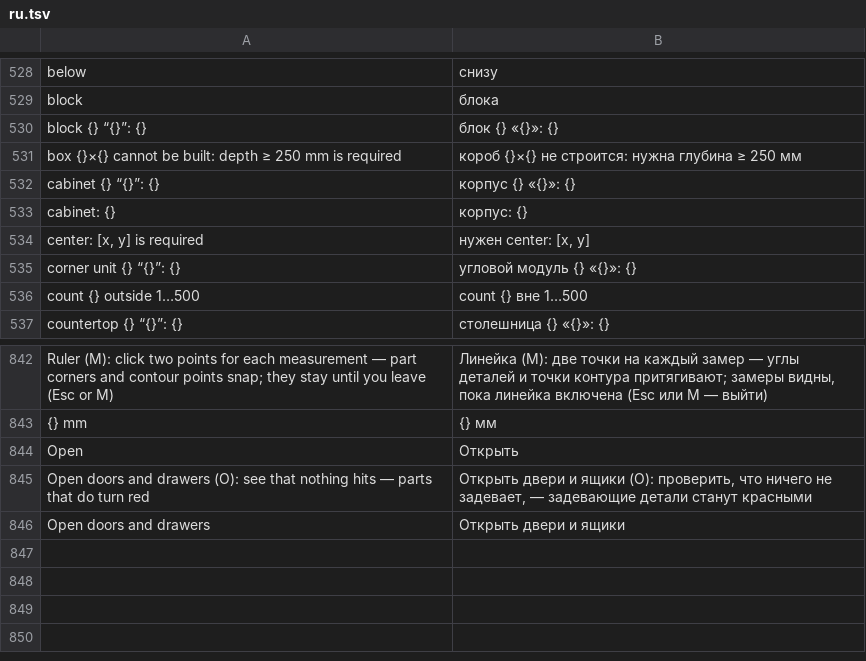
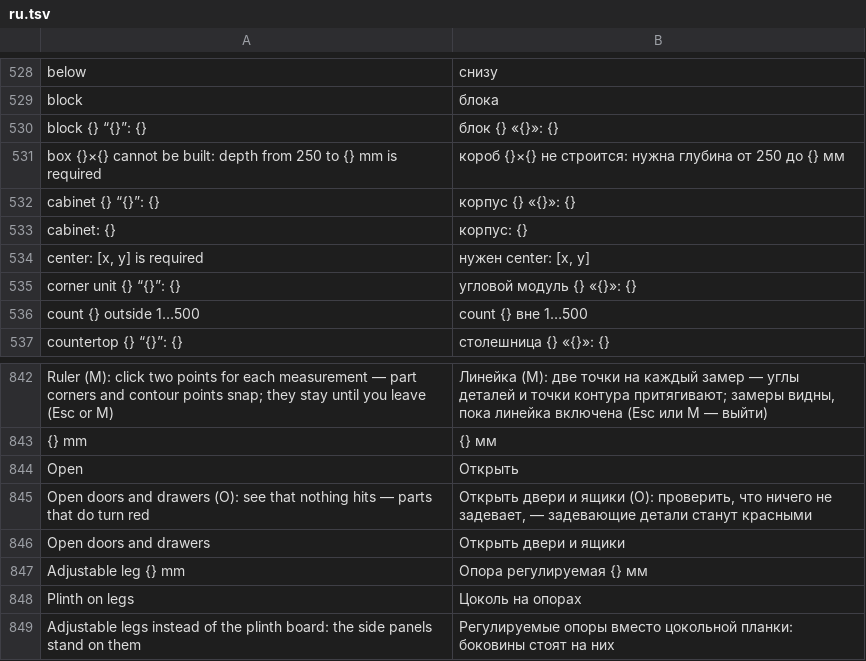
Before and after one commit to shoman4eg/dowelcraft, a TSV file: crates/dowel/lang/ru.tsv, drawn as a sheet; only a part is shown, gaps mark what is left out.

Commit message:
feat: plinth on adjustable legs (4, or 6 on wide cabinets) instead of the plinth board; fix: drawers into an opening clear the cabinet bottom and stop at a back panel in grooves

```diff
--- a/crates/dowel/lang/ru.tsv
+++ b/crates/dowel/lang/ru.tsv
@@ -530,3 +530,3 @@ block	блока
 block {} “{}”: {}	блок {} «{}»: {}
-box {}×{} cannot be built: depth ≥ 250 mm is required	короб {}×{} не строится: нужна глубина ≥ 250 мм
+box {}×{} cannot be built: depth from 250 to {} mm is required	короб {}×{} не строится: нужна глубина от 250 до {} мм
 cabinet {} “{}”: {}	корпус {} «{}»: {}
@@ -846 +846,4 @@ Open doors and drawers (O): see that nothing hits — parts that do turn red	О
 Open doors and drawers	Открыть двери и ящики
+Adjustable leg {} mm	Опора регулируемая {} мм
+Plinth on legs	Цоколь на опорах
+Adjustable legs instead of the plinth board: the side panels stand on them	Регулируемые опоры вместо цокольной планки: боковины стоят на них
```
Also changed, not shown: 10 other files.
